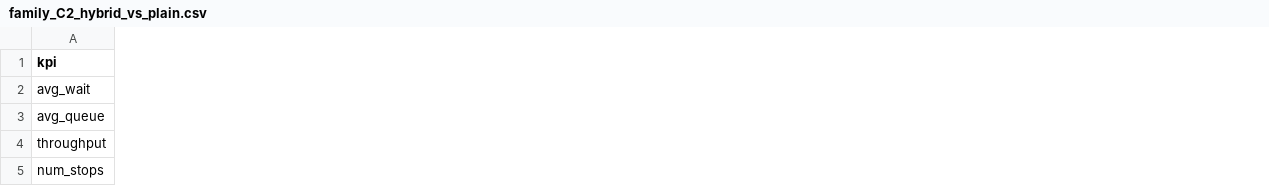
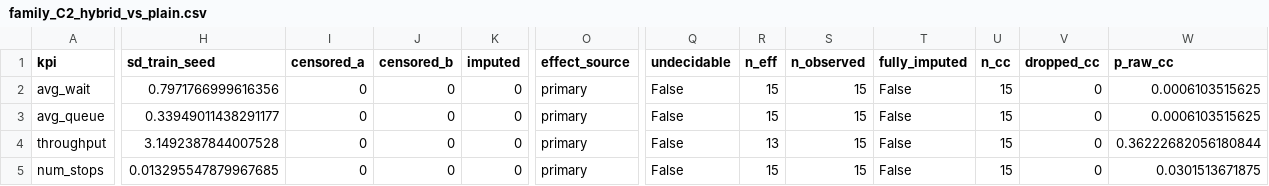
Before and after one commit to Yuvalbrs/The-Smart-Traffic-Light-Project, a CSV file: data/eval/analysis/family_C2_hybrid_vs_plain.csv, drawn as a sheet; only a part is shown, gaps mark what is left out; the diff covers the shown part only; the diff names each change by its address in the sheet, - before the commit and + after, or states it on an @@ line.

```diff
--- a/data/eval/analysis/family_C2_hybrid_vs_plain.csv
+++ b/data/eval/analysis/family_C2_hybrid_vs_plain.csv
+column H (sd_train_seed), rows 2-5: 0.7971766999616356 | 0.33949011438291177 | 3.1492387844007528 | 0.013295547879967685
+column I (censored_a), rows 2-5: all 0
+column J (censored_b), rows 2-5: all 0
+column K (imputed), rows 2-5: all 0
+column O (effect_source), rows 2-5: all primary
+column Q (undecidable), rows 2-5: all False
+column R (n_eff), rows 2-5: 15 | 15 | 13 | 15
+column S (n_observed), rows 2-5: all 15
+column T (fully_imputed), rows 2-5: all False
+column U (n_cc), rows 2-5: all 15
+column V (dropped_cc), rows 2-5: all 0
+column W (p_raw_cc), rows 2-5: 0.0006103515625 | 0.0006103515625 | 0.36222682056180844 | 0.0301513671875
```
Also changed, not shown: 6 added columns and 57 edited cells elsewhere in this file, data/eval/analysis/T1_main_results.csv, data/eval/analysis/T3_lstm_standalone.csv, 29 other files.
